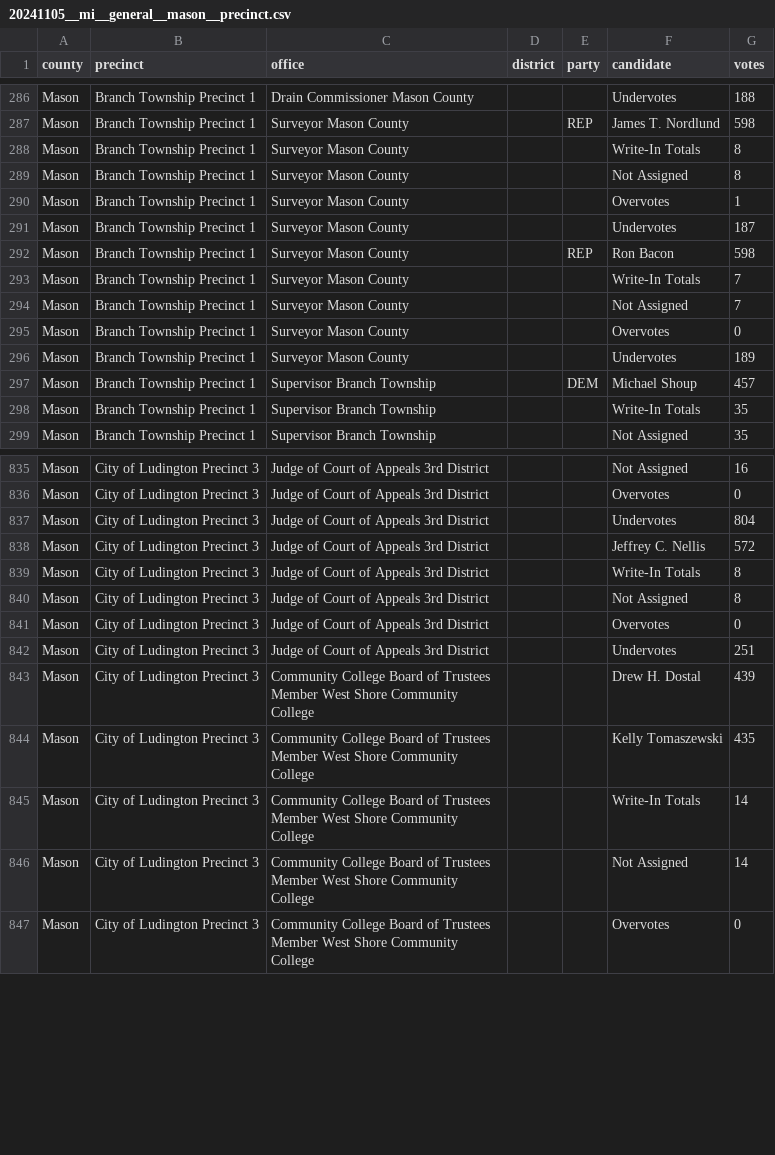
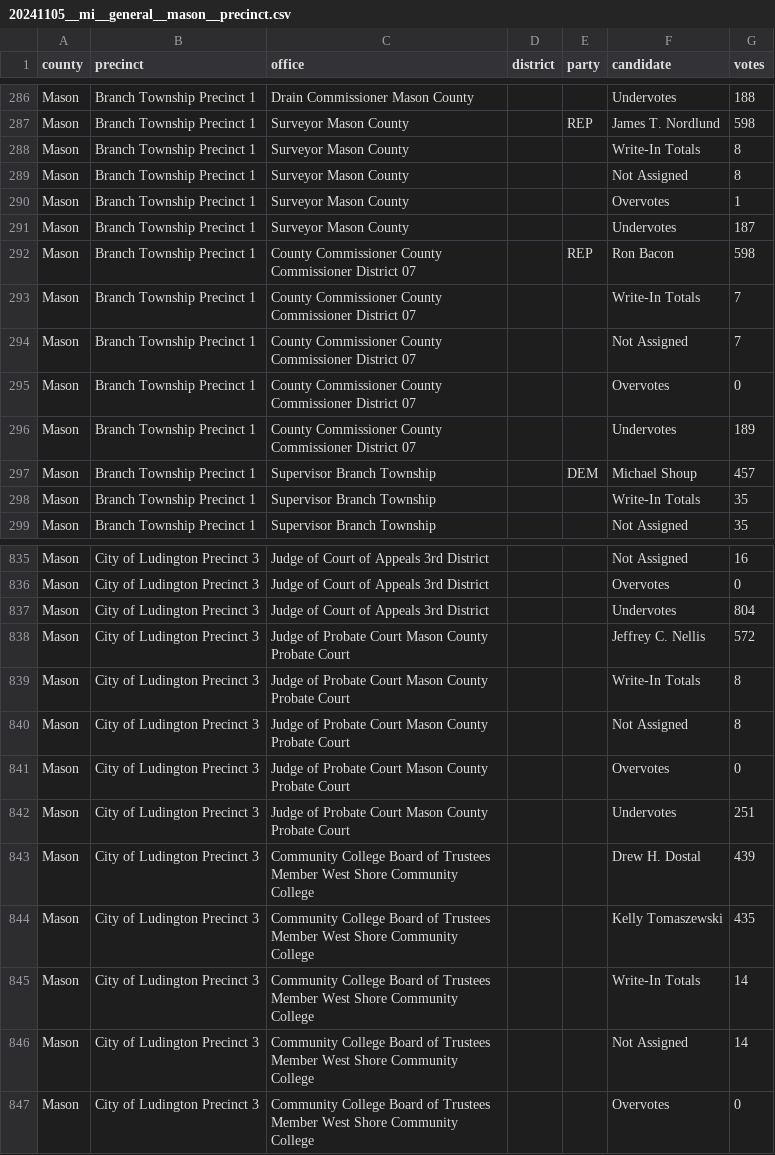
Before and after one commit to openelections/openelections-data-mi, a CSV file: 2024/counties/20241105__mi__general__mason__precinct.csv, drawn as a sheet; only a part is shown, gaps mark what is left out.

```diff
--- a/2024/counties/20241105__mi__general__mason__precinct.csv
+++ b/2024/counties/20241105__mi__general__mason__precinct.csv
@@ -291,7 +291,7 @@ Mason,Branch Township Precinct 1,Surveyor Mason County,,,Overvotes,1
 Mason,Branch Township Precinct 1,Surveyor Mason County,,,Undervotes,187
-Mason,Branch Township Precinct 1,Surveyor Mason County,,REP,Ron Bacon,598
-Mason,Branch Township Precinct 1,Surveyor Mason County,,,Write-In Totals,7
-Mason,Branch Township Precinct 1,Surveyor Mason County,,,Not Assigned,7
-Mason,Branch Township Precinct 1,Surveyor Mason County,,,Overvotes,0
-Mason,Branch Township Precinct 1,Surveyor Mason County,,,Undervotes,189
+Mason,Branch Township Precinct 1,County Commissioner County Commissioner District 07,,REP,Ron Bacon,598
+Mason,Branch Township Precinct 1,County Commissioner County Commissioner District 07,,,Write-In Totals,7
+Mason,Branch Township Precinct 1,County Commissioner County Commissioner District 07,,,Not Assigned,7
+Mason,Branch Township Precinct 1,County Commissioner County Commissioner District 07,,,Overvotes,0
+Mason,Branch Township Precinct 1,County Commissioner County Commissioner District 07,,,Undervotes,189
 Mason,Branch Township Precinct 1,Supervisor Branch Township,,DEM,Michael Shoup,457
@@ -837,7 +837,7 @@ Mason,City of Ludington Precinct 3,Judge of Court of Appeals 3rd District,,,Over
 Mason,City of Ludington Precinct 3,Judge of Court of Appeals 3rd District,,,Undervotes,804
-Mason,City of Ludington Precinct 3,Judge of Court of Appeals 3rd District,,,Jeffrey C. Nellis,572
-Mason,City of Ludington Precinct 3,Judge of Court of Appeals 3rd District,,,Write-In Totals,8
-Mason,City of Ludington Precinct 3,Judge of Court of Appeals 3rd District,,,Not Assigned,8
-Mason,City of Ludington Precinct 3,Judge of Court of Appeals 3rd District,,,Overvotes,0
-Mason,City of Ludington Precinct 3,Judge of Court of Appeals 3rd District,,,Undervotes,251
+Mason,City of Ludington Precinct 3,Judge of Probate Court Mason County Probate Court,,,Jeffrey C. Nellis,572
+Mason,City of Ludington Precinct 3,Judge of Probate Court Mason County Probate Court,,,Write-In Totals,8
+Mason,City of Ludington Precinct 3,Judge of Probate Court Mason County Probate Court,,,Not Assigned,8
+Mason,City of Ludington Precinct 3,Judge of Probate Court Mason County Probate Court,,,Overvotes,0
+Mason,City of Ludington Precinct 3,Judge of Probate Court Mason County Probate Court,,,Undervotes,251
 Mason,City of Ludington Precinct 3,Community College Board of Trustees Member West Shore Community College,,,Drew H. Dostal,439
```
Also changed, not shown: 2024/counties/20241105__mi__general__bay__precinct.csv, 2 other files.
